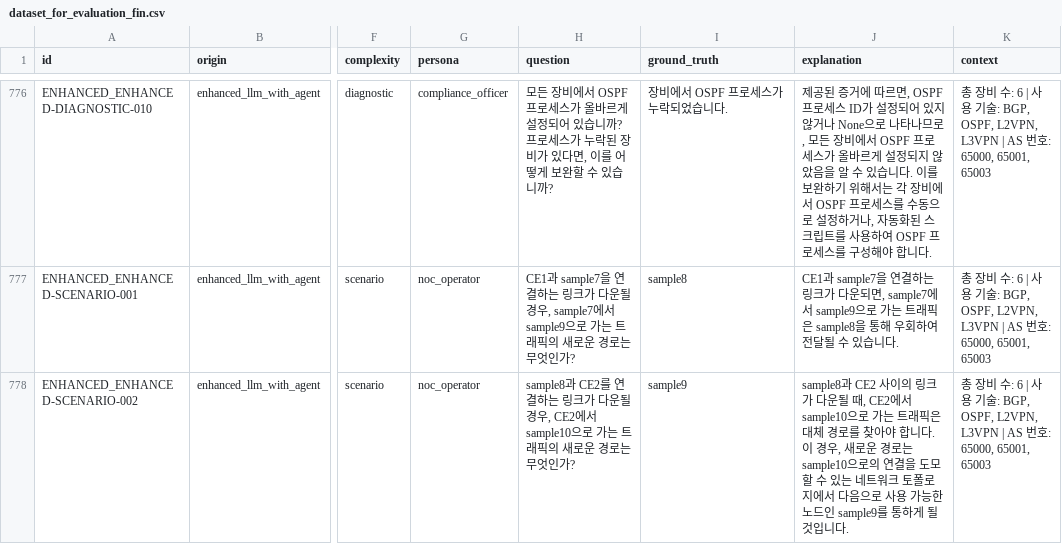
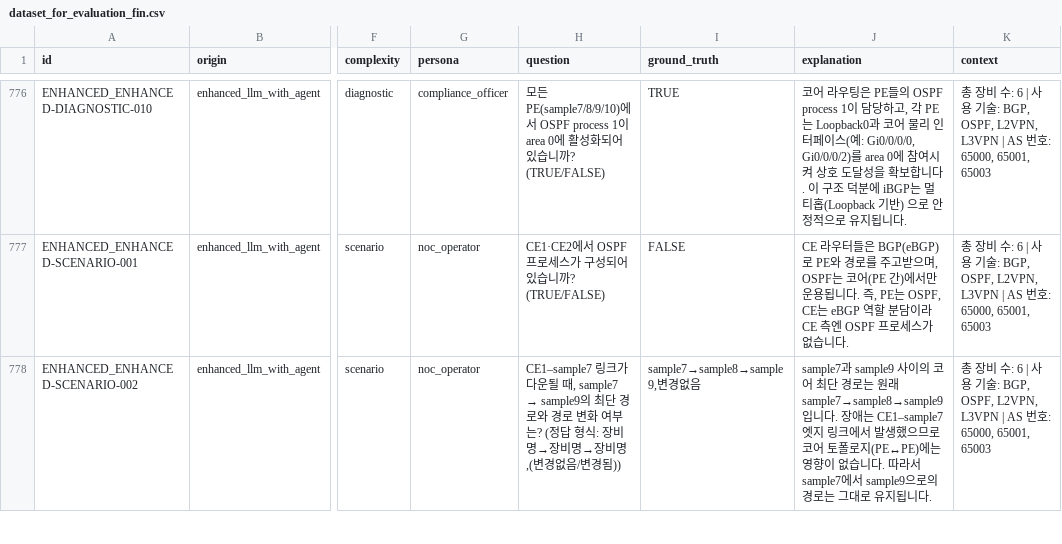
Before and after one commit to hbnu-nlplab/GIA, a CSV file: Data/Dataset/dataset_for_evaluation_fin.csv, drawn as a sheet; only a part is shown, gaps mark what is left out; the diff covers the shown part only; the diff names each change by its address in the sheet, - before the commit and + after, or states it on an @@ line.

```diff
--- a/Data/Dataset/dataset_for_evaluation_fin.csv
+++ b/Data/Dataset/dataset_for_evaluation_fin.csv
-H776 (question): 모든 장비에서 OSPF 프로세스가 올바르게 설정되어 있습니까? 프로세스가 누락된 장비가 있다면, 이를 어떻게 보완할 수 있습니까?
+H776 (question): 모든 PE(sample7/8/9/10)에서 OSPF process 1이 area 0에 활성화되어 있습니까? (TRUE/FALSE)
-I776 (ground_truth): 장비에서 OSPF 프로세스가 누락되었습니다.
+I776 (ground_truth): TRUE
-J776 (explanation): 제공된 증거에 따르면, OSPF 프로세스 ID가 설정되어 있지 않거나 None으로 나타나므로, 모든 장비에서 OSPF 프로세스가 올바르게 설정되지 않았음을 알 수 있습니다. 이를 보완하기 위해서는 각 장비에서 OSPF 프로세스를 수동으로 설정하거나, 자동화된 스크립트를 사용하여 OSPF 프로세스를 구성해야 합니다.
+J776 (explanation): 코어 라우팅은 PE들의 OSPF process 1이 담당하고, 각 PE는 Loopback0과 코어 물리 인터페이스(예: Gi0/0/0/0, Gi0/0/0/2)를 area 0에 참여시켜 상호 도달성을 확보합니다. 이 구조 덕분에 iBGP는 멀티홉(Loopback 기반) 으로 안정적으로 유지됩니다.
-H777 (question): CE1과 sample7을 연결하는 링크가 다운될 경우, sample7에서 sample9으로 가는 트래픽의 새로운 경로는 무엇인가?
+H777 (question): CE1·CE2에서 OSPF 프로세스가 구성되어 있습니까? (TRUE/FALSE)
-I777 (ground_truth): sample8
+I777 (ground_truth): FALSE
-J777 (explanation): CE1과 sample7을 연결하는 링크가 다운되면, sample7에서 sample9으로 가는 트래픽은 sample8을 통해 우회하여 전달될 수 있습니다.
+J777 (explanation): CE 라우터들은 BGP(eBGP)로 PE와 경로를 주고받으며, OSPF는 코어(PE 간)에서만 운용됩니다. 즉, PE는 OSPF, CE는 eBGP 역할 분담이라 CE 측엔 OSPF 프로세스가 없습니다.
@@ H778 (question): sample8과 CE2를 연결하는 링크가 다운될 경우, CE2에서 sample10으로 가는 트래픽의 새로운 경로는 무엇인가? → CE1–sample7 링크가 다운될 때, sample7 → sample9의 최단 경로와 경로 변화 여부는? (정답 형식: 장비명→장비명→장비명 ,(변경없음/변경됨)) @@
-I778 (ground_truth): sample9
+I778 (ground_truth): sample7→sample8→sample9,변경없음
-J778 (explanation): sample8과 CE2 사이의 링크가 다운될 때, CE2에서 sample10으로 가는 트래픽은 대체 경로를 찾아야 합니다. 이 경우, 새로운 경로는 sample10으로의 연결을 도모할 수 있는 네트워크 토폴로지에서 다음으로 사용 가능한 노드인 sample9를 통하게 될 것입니다.
+J778 (explanation): sample7과 sample9 사이의 코어 최단 경로는 원래 sample7→sample8→sample9 입니다. 장애는 CE1–sample7 엣지 링크에서 발생했으므로 코어 토폴로지(PE↔PE)에는 영향이 없습니다. 따라서 sample7에서 sample9으로의 경로는 그대로 유지됩니다.
```
Also changed, not shown: 142 edited cells elsewhere in this file, 5 other files.
